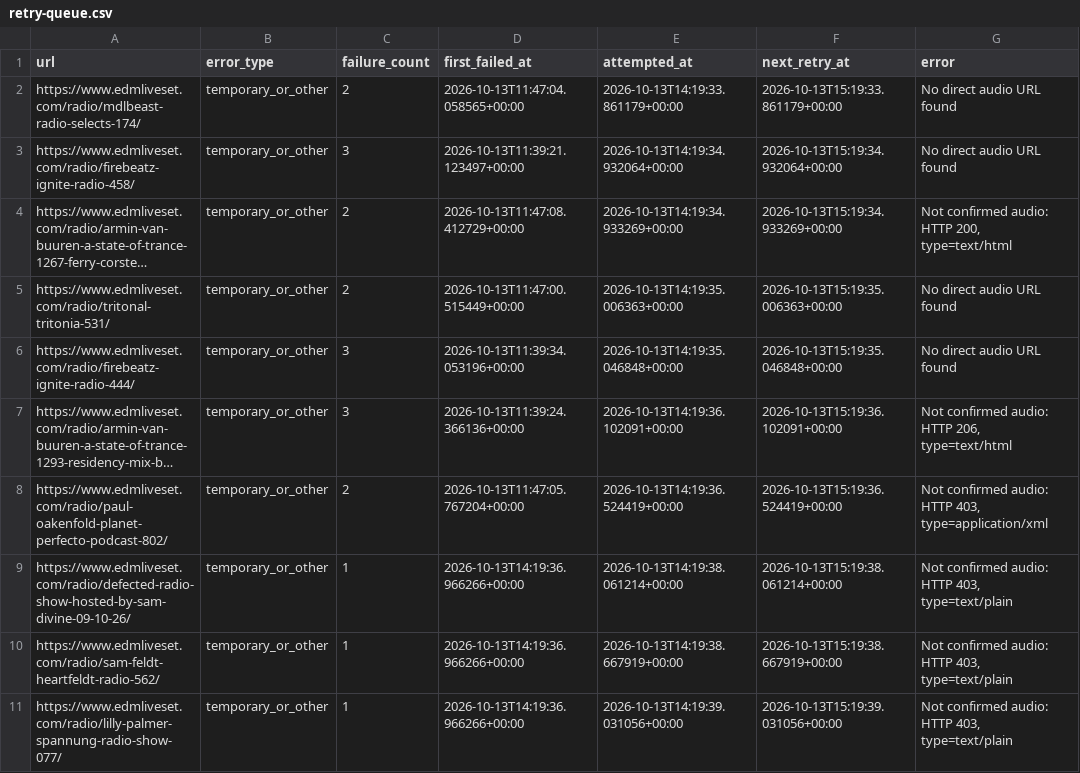
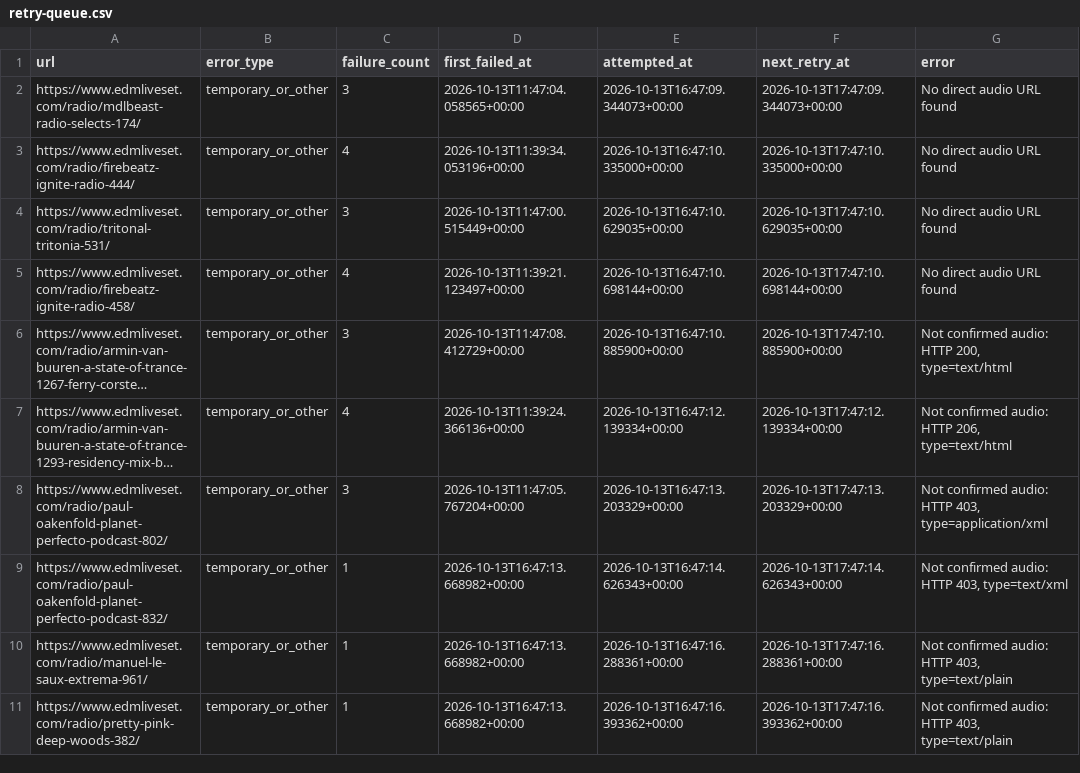
Before and after one commit to kuafor41/radioshows-podcast, a CSV file: data/retry-queue.csv, drawn as a sheet; only a part is shown; long unchanged cells end in …; removed rows and columns are numbered as before the commit, all else as after; the diff covers the shown part only; the diff names each change by its address in the sheet, - before the commit and + after, or states it on an @@ line.

```diff
--- a/data/retry-queue.csv
+++ b/data/retry-queue.csv
-C2 (failure_count): 2
+C2 (failure_count): 3
-E2 (attempted_at): 2026-10-13T14:19:33.861179+00:00
+E2 (attempted_at): 2026-10-13T16:47:09.344073+00:00
-F2 (next_retry_at): 2026-10-13T15:19:33.861179+00:00
+F2 (next_retry_at): 2026-10-13T17:47:09.344073+00:00
+row 3: https://www.edmliveset.com/radio/firebeatz-ignite-radio-444/ | temporary_or_other | 4 | 2026-10-13T11:39:34.053196+00:00 | 2026-10-13T16:47:10.335000+00:00 | 2026-10-13T17:47:10.335000+00:00 | No direct audio URL found
+row 4: https://www.edmliveset.com/radio/tritonal-tritonia-531/ | temporary_or_other | 3 | 2026-10-13T11:47:00.515449+00:00 | 2026-10-13T16:47:10.629035+00:00 | 2026-10-13T17:47:10.629035+00:00 | No direct audio URL found
-C5 (failure_count): 3
+C5 (failure_count): 4
-E5 (attempted_at): 2026-10-13T14:19:34.932064+00:00
+E5 (attempted_at): 2026-10-13T16:47:10.698144+00:00
-F5 (next_retry_at): 2026-10-13T15:19:34.932064+00:00
+F5 (next_retry_at): 2026-10-13T17:47:10.698144+00:00
-C6 (failure_count): 2
+C6 (failure_count): 3
-E6 (attempted_at): 2026-10-13T14:19:34.933269+00:00
+E6 (attempted_at): 2026-10-13T16:47:10.885900+00:00
-F6 (next_retry_at): 2026-10-13T15:19:34.933269+00:00
+F6 (next_retry_at): 2026-10-13T17:47:10.885900+00:00
-row 5: https://www.edmliveset.com/radio/tritonal-tritonia-531/ | temporary_or_other | 2 | 2026-10-13T11:47:00.515449+00:00 | 2026-10-13T14:19:35.006363+00:00 | 2026-10-13T15:19:35.006363+00:00 | No direct audio URL found
-row 6: https://www.edmliveset.com/radio/firebeatz-ignite-radio-444/ | temporary_or_other | 3 | 2026-10-13T11:39:34.053196+00:00 | 2026-10-13T14:19:35.046848+00:00 | 2026-10-13T15:19:35.046848+00:00 | No direct audio URL found
-C7 (failure_count): 3
+C7 (failure_count): 4
-E7 (attempted_at): 2026-10-13T14:19:36.102091+00:00
+E7 (attempted_at): 2026-10-13T16:47:12.139334+00:00
-F7 (next_retry_at): 2026-10-13T15:19:36.102091+00:00
+F7 (next_retry_at): 2026-10-13T17:47:12.139334+00:00
-C8 (failure_count): 2
+C8 (failure_count): 3
-E8 (attempted_at): 2026-10-13T14:19:36.524419+00:00
+E8 (attempted_at): 2026-10-13T16:47:13.203329+00:00
-F8 (next_retry_at): 2026-10-13T15:19:36.524419+00:00
+F8 (next_retry_at): 2026-10-13T17:47:13.203329+00:00
-A9 (url): https://www.edmliveset.com/radio/defected-radio-show-hosted-by-sam-divine-09-10-26/
+A9 (url): https://www.edmliveset.com/radio/paul-oakenfold-planet-perfecto-podcast-832/
-D9:D11 (first_failed_at): 2026-10-13T14:19:36.966266+00:00
+D9:D11 (first_failed_at): 2026-10-13T16:47:13.668982+00:00
-E9 (attempted_at): 2026-10-13T14:19:38.061214+00:00
+E9 (attempted_at): 2026-10-13T16:47:14.626343+00:00
-F9 (next_retry_at): 2026-10-13T15:19:38.061214+00:00
+F9 (next_retry_at): 2026-10-13T17:47:14.626343+00:00
-G9 (error): Not confirmed audio: HTTP 403, type=text/plain
+G9 (error): Not confirmed audio: HTTP 403, type=text/xml
-A10 (url): https://www.edmliveset.com/radio/sam-feldt-heartfeldt-radio-562/
+A10 (url): https://www.edmliveset.com/radio/manuel-le-saux-extrema-961/
-E10 (attempted_at): 2026-10-13T14:19:38.667919+00:00
+E10 (attempted_at): 2026-10-13T16:47:16.288361+00:00
-F10 (next_retry_at): 2026-10-13T15:19:38.667919+00:00
+F10 (next_retry_at): 2026-10-13T17:47:16.288361+00:00
-A11 (url): https://www.edmliveset.com/radio/lilly-palmer-spannung-radio-show-077/
+A11 (url): https://www.edmliveset.com/radio/pretty-pink-deep-woods-382/
-E11 (attempted_at): 2026-10-13T14:19:39.031056+00:00
+E11 (attempted_at): 2026-10-13T16:47:16.393362+00:00
-F11 (next_retry_at): 2026-10-13T15:19:39.031056+00:00
+F11 (next_retry_at): 2026-10-13T17:47:16.393362+00:00
```
Also changed, not shown: 30 edited cells elsewhere in this file, data/run-report.csv, data/summary-report.csv, 6 other files.
